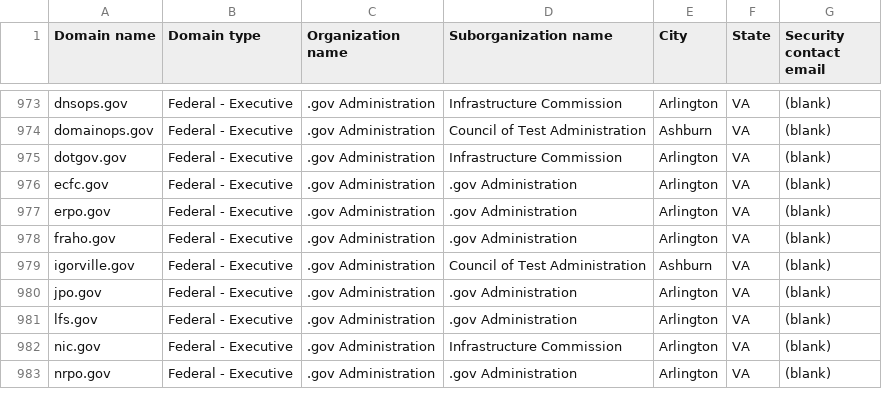
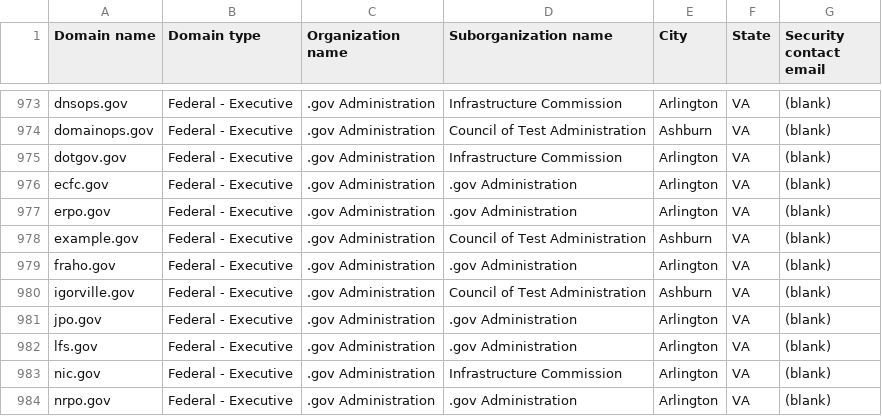
Before and after one commit to zandercymatics/dotgov-data, a CSV file: current-federal.csv, drawn as a sheet; only a part is shown, gaps mark what is left out; the diff names each change by its address in the sheet, - before the commit and + after, or states it on an @@ line.

Commit message:
Flat: latest data (2026-08-29T12:37:02.432Z) {   "date": "2026-08-29T12:37:02.432Z",   "files": [     {       "name": "current-federal.csv",       "deltaBytes": 103,       "source": "https://manage.get.gov/api/v1/get-report/current-federal"     },     {       "name": "current-full.csv",       "deltaBytes": 361,       "source": "https://manage.get.gov/api/v1/get-report/current-full"     }   ] }

```diff
--- a/current-federal.csv
+++ b/current-federal.csv
+row 978: example.gov | Federal - Executive | .gov Administration | Council of Test Administration | Ashburn | VA | (blank)
```
Also changed, not shown: 1 other file.
